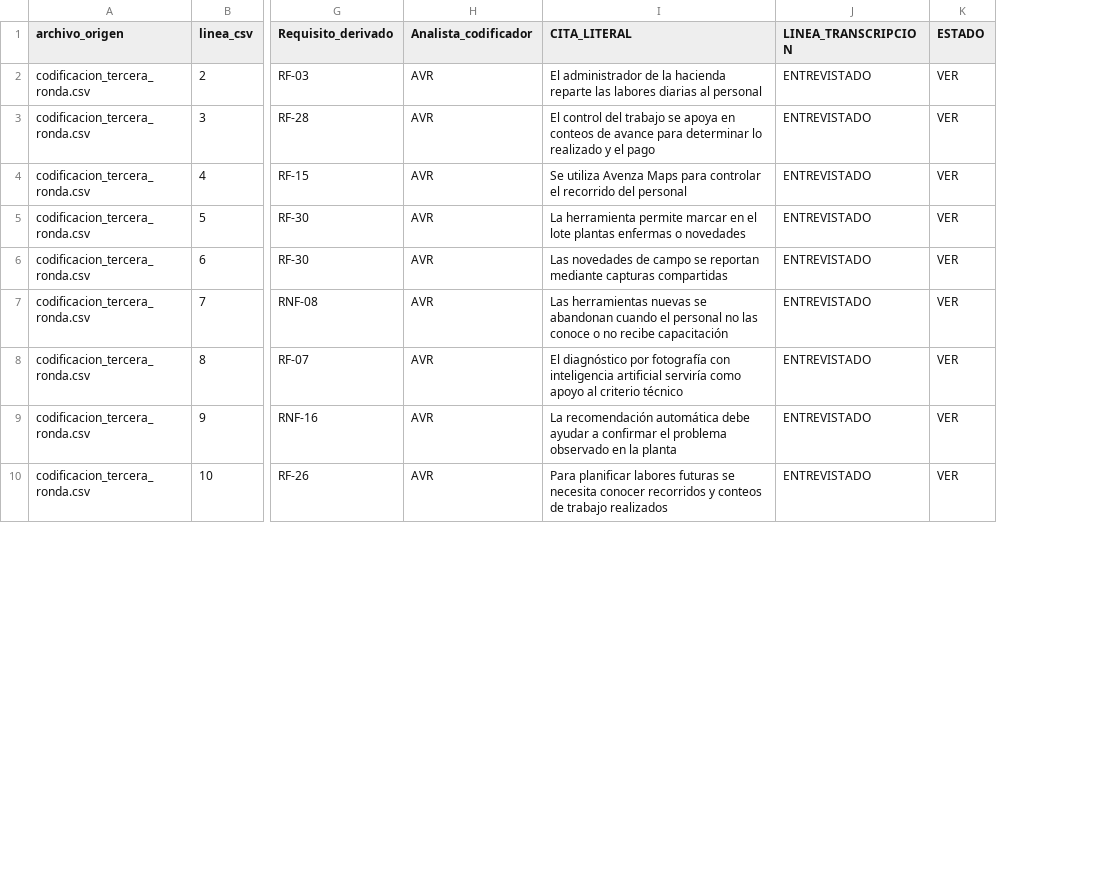
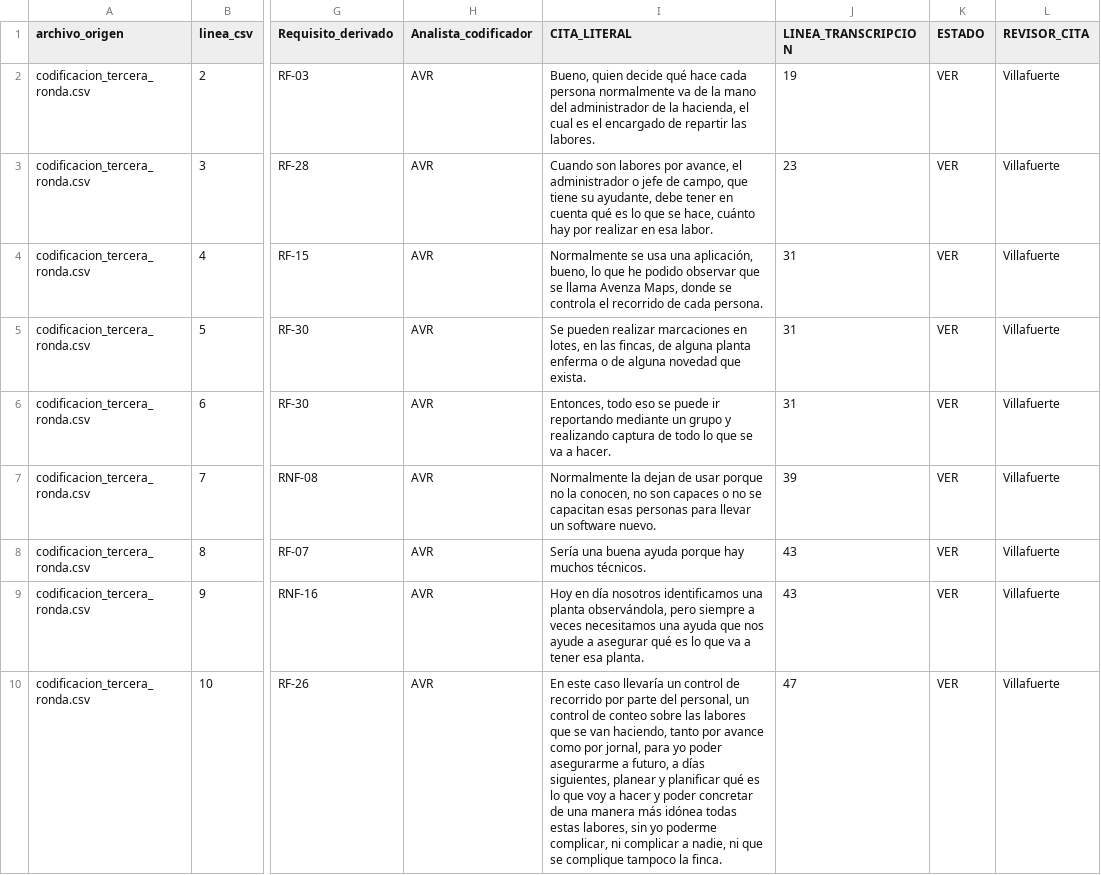
Before and after one commit to gleiston-guerrero/SIMPA_ISR401, a CSV file: 07_Datos/datos_procesados/codificacion_tercera_ronda.csv, drawn as a sheet; only a part is shown, gaps mark what is left out; the diff covers the shown part only; the diff names each change by its address in the sheet, - before the commit and + after, or states it on an @@ line.

Commit message:
C1: correcion codificacion tercera ronda

```diff
--- a/07_Datos/datos_procesados/codificacion_tercera_ronda.csv
+++ b/07_Datos/datos_procesados/codificacion_tercera_ronda.csv
+column L (REVISOR_CITA), rows 2-10: all Villafuerte
-I2 (CITA_LITERAL): El administrador de la hacienda reparte las labores diarias al personal
+I2 (CITA_LITERAL): Bueno, quien decide qué hace cada persona normalmente va de la mano del administrador de la hacienda, el cual es el encargado de repartir las labores.
-J2 (LINEA_TRANSCRIPCION): ENTREVISTADO
+J2 (LINEA_TRANSCRIPCION): 19
-I3 (CITA_LITERAL): El control del trabajo se apoya en conteos de avance para determinar lo realizado y el pago
+I3 (CITA_LITERAL): Cuando son labores por avance, el administrador o jefe de campo, que tiene su ayudante, debe tener en cuenta qué es lo que se hace, cuánto hay por realizar en esa labor.
-J3 (LINEA_TRANSCRIPCION): ENTREVISTADO
+J3 (LINEA_TRANSCRIPCION): 23
-I4 (CITA_LITERAL): Se utiliza Avenza Maps para controlar el recorrido del personal
+I4 (CITA_LITERAL): Normalmente se usa una aplicación, bueno, lo que he podido observar que se llama Avenza Maps, donde se controla el recorrido de cada persona.
-J4:J6 (LINEA_TRANSCRIPCION): ENTREVISTADO
+J4:J6 (LINEA_TRANSCRIPCION): 31
-I5 (CITA_LITERAL): La herramienta permite marcar en el lote plantas enfermas o novedades
+I5 (CITA_LITERAL): Se pueden realizar marcaciones en lotes, en las fincas, de alguna planta enferma o de alguna novedad que exista.
-I6 (CITA_LITERAL): Las novedades de campo se reportan mediante capturas compartidas
+I6 (CITA_LITERAL): Entonces, todo eso se puede ir reportando mediante un grupo y realizando captura de todo lo que se va a hacer.
-I7 (CITA_LITERAL): Las herramientas nuevas se abandonan cuando el personal no las conoce o no recibe capacitación
+I7 (CITA_LITERAL): Normalmente la dejan de usar porque no la conocen, no son capaces o no se capacitan esas personas para llevar un software nuevo.
-J7 (LINEA_TRANSCRIPCION): ENTREVISTADO
+J7 (LINEA_TRANSCRIPCION): 39
-I8 (CITA_LITERAL): El diagnóstico por fotografía con inteligencia artificial serviría como apoyo al criterio técnico
+I8 (CITA_LITERAL): Sería una buena ayuda porque hay muchos técnicos.
-J8:J9 (LINEA_TRANSCRIPCION): ENTREVISTADO
+J8:J9 (LINEA_TRANSCRIPCION): 43
-I9 (CITA_LITERAL): La recomendación automática debe ayudar a confirmar el problema observado en la planta
+I9 (CITA_LITERAL): Hoy en día nosotros identificamos una planta observándola, pero siempre a veces necesitamos una ayuda que nos ayude a asegurar qué es lo que va a tener esa planta.
-I10 (CITA_LITERAL): Para planificar labores futuras se necesita conocer recorridos y conteos de trabajo realizados
+I10 (CITA_LITERAL): En este caso llevaría un control de recorrido por parte del personal, un control de conteo sobre las labores que se van haciendo, tanto por avance como por jornal, para yo poder asegurarme a futuro, a días siguientes, planear y planificar qué es lo que voy a hacer y poder concretar de una manera más idónea todas estas labores, sin yo poderme complicar, ni complicar a nadie, ni que se complique tampoco la finca.
-J10 (LINEA_TRANSCRIPCION): ENTREVISTADO
+J10 (LINEA_TRANSCRIPCION): 47
```
Also changed, not shown: 176 edited cells elsewhere in this file.
